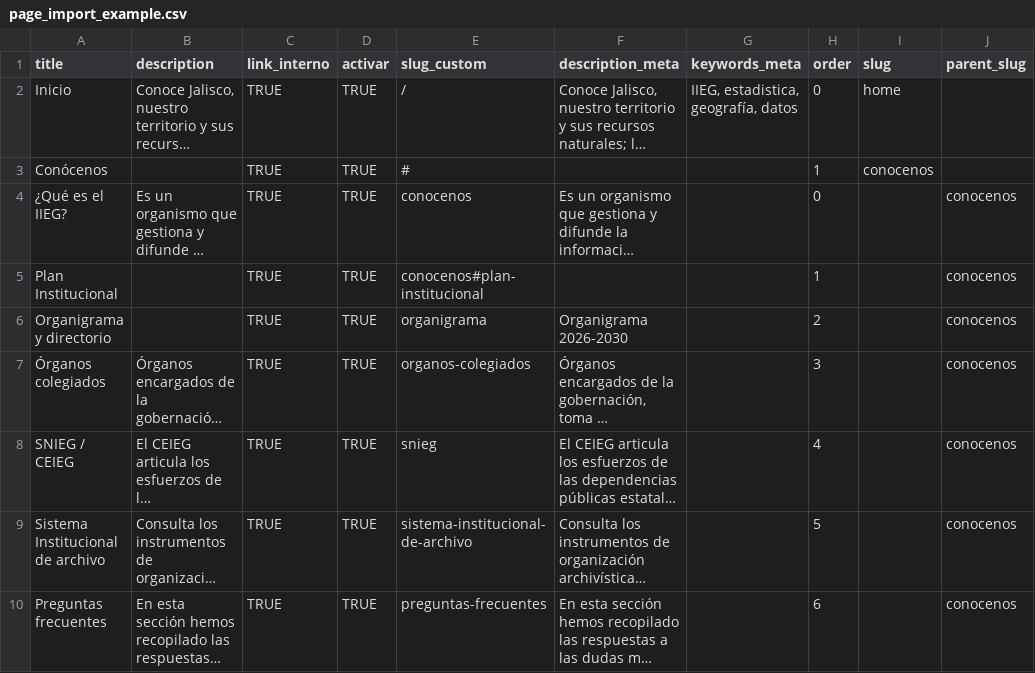
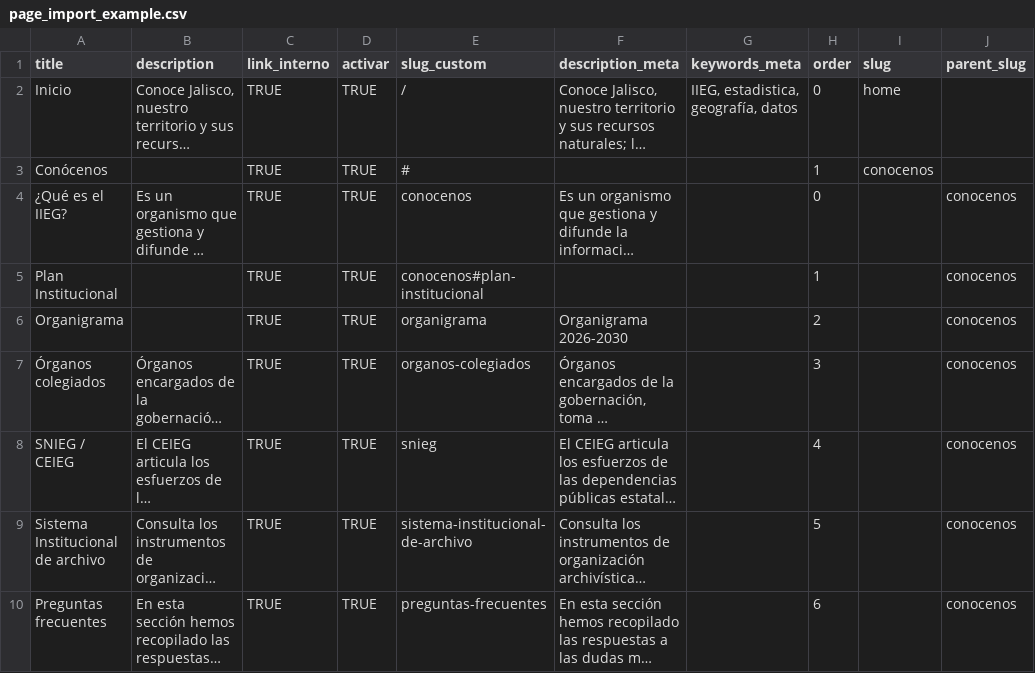
Before and after one commit to iieg-oficial/sitio2026, a CSV file: api/scripts/examples/page_import_example.csv, drawn as a sheet; only a part is shown; long unchanged cells end in …; the diff names each change by its address in the sheet, - before the commit and + after, or states it on an @@ line.

```diff
--- a/api/scripts/examples/page_import_example.csv
+++ b/api/scripts/examples/page_import_example.csv
-A6 (title): Organigrama y directorio
+A6 (title): Organigrama
```
Also changed, not shown: api/scripts/examples/organos_import_example.csv.
